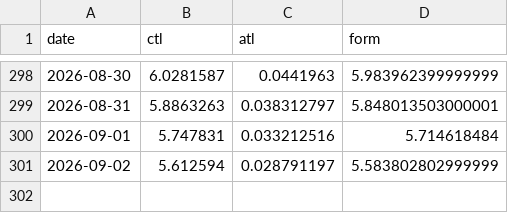
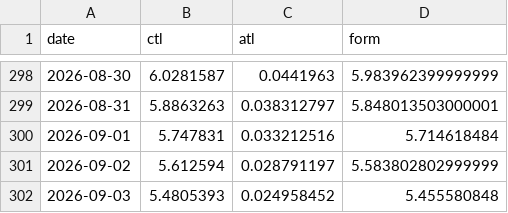
Before and after one commit to jayepraveen999/munich_half_marathon_2026, a CSV file: i644393_wellness.csv, drawn as a sheet; only a part is shown, gaps mark what is left out.

```diff
--- a/i644393_wellness.csv
+++ b/i644393_wellness.csv
@@ -301 +301,2 @@ date,ctl,atl,form
 2026-09-02,5.612594,0.028791197,5.583802802999999
+2026-09-03,5.4805393,0.024958452,5.455580848
```
Also changed, not shown: 2 other files.
